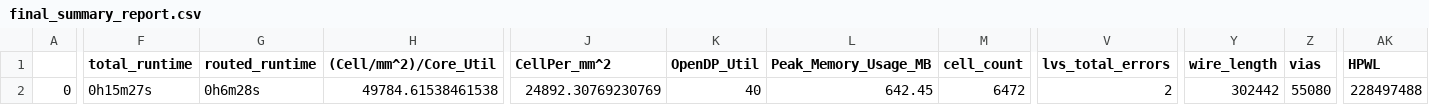
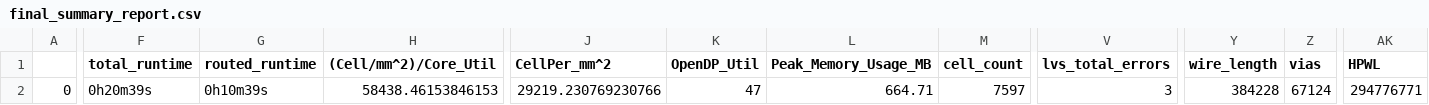
Before and after one commit to dineshannayya/riscduino, a CSV file: signoff/spi_master/final_summary_report.csv, drawn as a sheet; only a part is shown, gaps mark what is left out; the diff covers the shown part only; the diff names each change by its address in the sheet, - before the commit and + after, or states it on an @@ line.

```diff
--- a/signoff/spi_master/final_summary_report.csv
+++ b/signoff/spi_master/final_summary_report.csv
-F2 (total_runtime): 0h15m27s
+F2 (total_runtime): 0h20m39s
-G2 (routed_runtime): 0h6m28s
+G2 (routed_runtime): 0h10m39s
-H2 ((Cell/mm^2)/Core_Util): 49784.61538461538
+H2 ((Cell/mm^2)/Core_Util): 58438.46153846153
-J2 (CellPer_mm^2): 24892.30769230769
+J2 (CellPer_mm^2): 29219.230769230766
-K2 (OpenDP_Util): 40
+K2 (OpenDP_Util): 47
-L2 (Peak_Memory_Usage_MB): 642.45
+L2 (Peak_Memory_Usage_MB): 664.71
-M2 (cell_count): 6472
+M2 (cell_count): 7597
-V2 (lvs_total_errors): 2
+V2 (lvs_total_errors): 3
-Y2 (wire_length): 302442
+Y2 (wire_length): 384228
-Z2 (vias): 55080
+Z2 (vias): 67124
-AK2 (HPWL): 228497488
+AK2 (HPWL): 294776771
```
Also changed, not shown: 17 edited cells elsewhere in this file, signoff/syntacore/final_summary_report.csv, signoff/uart_i2cm_usb/final_summary_report.csv, 14 other files.
